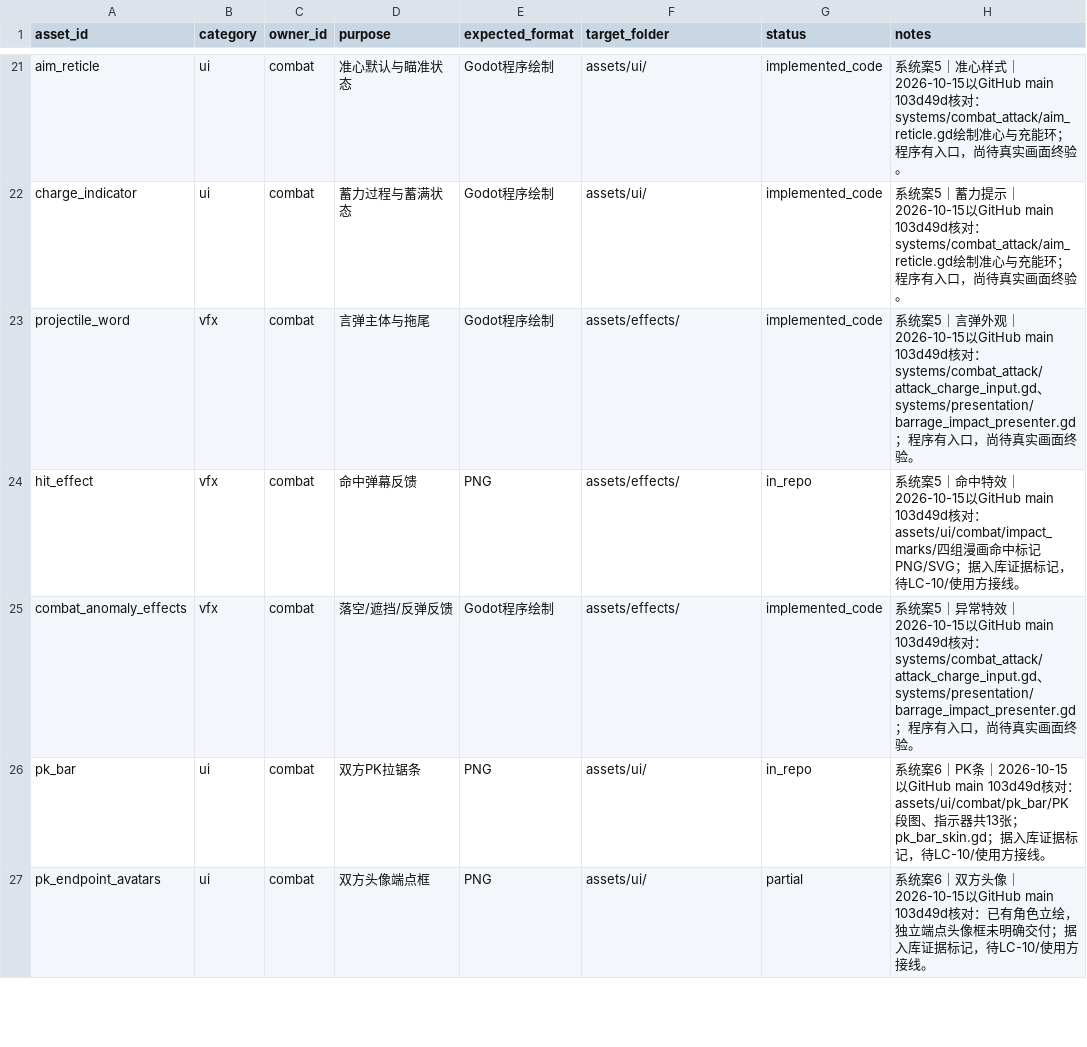
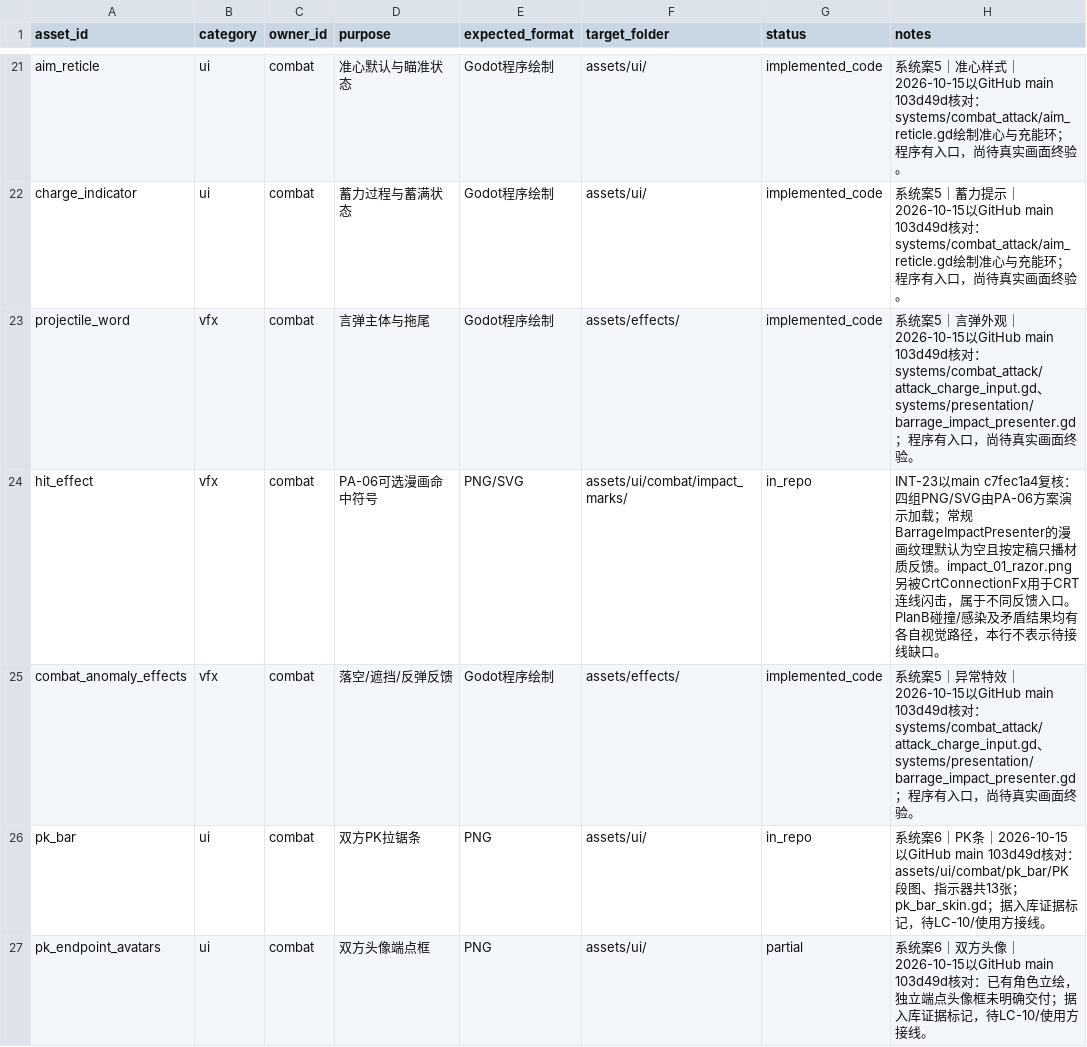
Before and after one commit to leetrav/Empty-start, a CSV file: data/source_tables/18_表现资产.csv, drawn as a sheet; only a part is shown, gaps mark what is left out.

Commit message:
Audit PA-06 impact mark consumers
Static review passed. Merge for integration; no additional work dispatched.

```diff
--- a/data/source_tables/18_表现资产.csv
+++ b/data/source_tables/18_表现资产.csv
@@ -23,3 +23,3 @@ charge_indicator,ui,combat,蓄力过程与蓄满状态,Godot程序绘制,assets/
 projectile_word,vfx,combat,言弹主体与拖尾,Godot程序绘制,assets/effects/,implemented_code,系统案5｜言弹外观｜2026-10-15以GitHub main 103d49d核对：systems/combat_attack/attack_charge_input.gd、systems/presentation/barrage_impact_presenter.gd；程序有入口，尚待真实画面终验。
-hit_effect,vfx,combat,命中弹幕反馈,PNG,assets/effects/,in_repo,系统案5｜命中特效｜2026-10-15以GitHub main 103d49d核对：assets/ui/combat/impact_marks/四组漫画命中标记PNG/SVG；据入库证据标记，待LC-10/使用方接线。
+hit_effect,vfx,combat,PA-06可选漫画命中符号,PNG/SVG,assets/ui/combat/impact_marks/,in_repo,INT-23以main c7fec1a4复核：四组PNG/SVG由PA-06方案演示加载；常规BarrageImpactPresenter的漫画纹理默认为空且按定稿只播材质反馈。impact_01_razor.png另被CrtConnectionFx用于CRT连线闪击，属于不同反馈入口。PlanB碰撞/感染及矛盾结果均有各自视觉路径，本行不表示待接线缺口。
 combat_anomaly_effects,vfx,combat,落空/遮挡/反弹反馈,Godot程序绘制,assets/effects/,implemented_code,系统案5｜异常特效｜2026-10-15以GitHub main 103d49d核对：systems/combat_attack/attack_charge_input.gd、systems/presentation/barrage_impact_presenter.gd；程序有入口，尚待真实画面终验。
```
Also changed, not shown: 1 other file.
